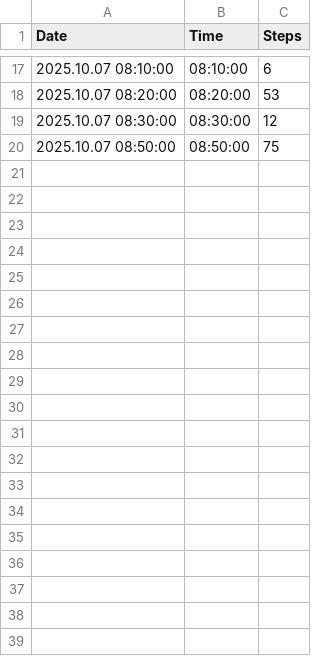
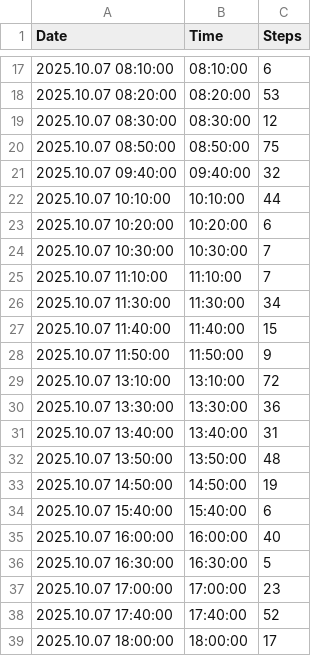
Before and after one commit to santhoshkumar/steps-data, a CSV file: data/live.csv, drawn as a sheet; only a part is shown, gaps mark what is left out; the diff names each change by its address in the sheet, - before the commit and + after, or states it on an @@ line.

Commit message:
Update Live Steps Data - 2025-10-07T18:14:01.801+05:30

```diff
--- a/data/live.csv
+++ b/data/live.csv
+row 21: 2025.10.07 09:40:00 | 09:40:00 | 32
+row 22: 2025.10.07 10:10:00 | 10:10:00 | 44
+row 23: 2025.10.07 10:20:00 | 10:20:00 | 6
+row 24: 2025.10.07 10:30:00 | 10:30:00 | 7
+row 25: 2025.10.07 11:10:00 | 11:10:00 | 7
+row 26: 2025.10.07 11:30:00 | 11:30:00 | 34
+row 27: 2025.10.07 11:40:00 | 11:40:00 | 15
+row 28: 2025.10.07 11:50:00 | 11:50:00 | 9
+row 29: 2025.10.07 13:10:00 | 13:10:00 | 72
+row 30: 2025.10.07 13:30:00 | 13:30:00 | 36
+row 31: 2025.10.07 13:40:00 | 13:40:00 | 31
+row 32: 2025.10.07 13:50:00 | 13:50:00 | 48
+row 33: 2025.10.07 14:50:00 | 14:50:00 | 19
+row 34: 2025.10.07 15:40:00 | 15:40:00 | 6
+row 35: 2025.10.07 16:00:00 | 16:00:00 | 40
+row 36: 2025.10.07 16:30:00 | 16:30:00 | 5
+row 37: 2025.10.07 17:00:00 | 17:00:00 | 23
+row 38: 2025.10.07 17:40:00 | 17:40:00 | 52
+row 39: 2025.10.07 18:00:00 | 18:00:00 | 17
```
